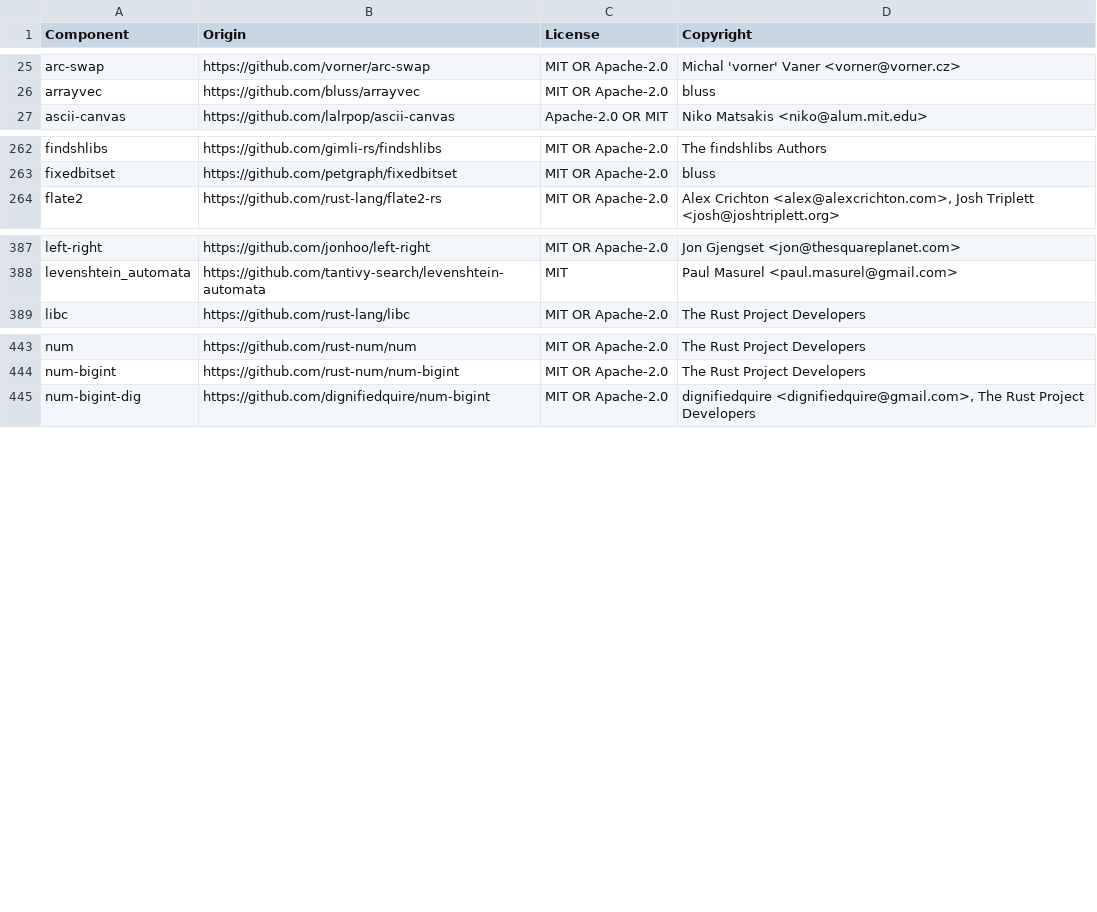
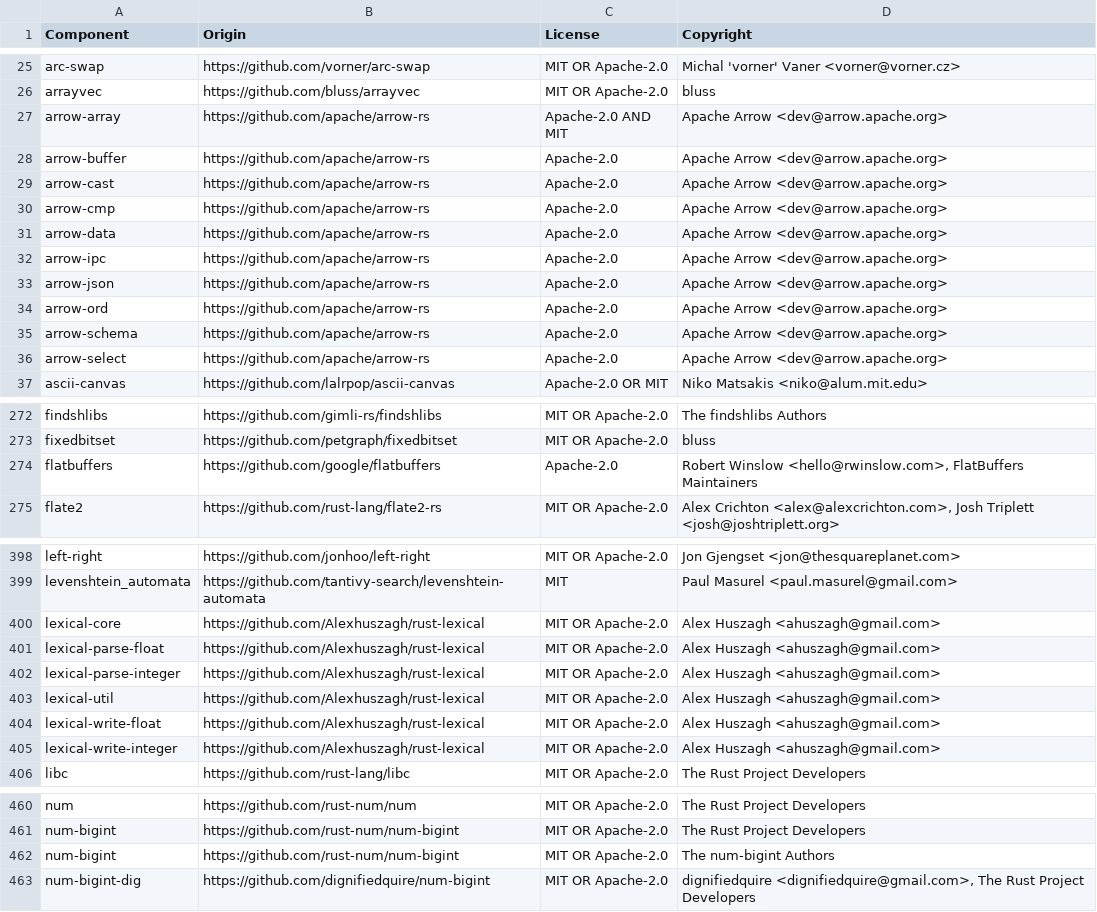
Before and after one commit to quickwit-oss/quickwit, a CSV file: LICENSE-3rdparty.csv, drawn as a sheet; only a part is shown, gaps mark what is left out; the diff covers the shown part only.

Commit message:
Add Parquet bulk load to `quickwit tool local-ingest`
Feature-gated, benchmark-only local Parquet ingestion with parallel indexing
pipelines, bypassing the ingest API and WAL. CLI-injected sources share a
row-group plan and emit JSON documents; servers keep the default source loader.

No merge pipeline is spawned. Loads require an empty index, reject invalid
documents, and attempt index cleanup on failure. Uploader lifecycle changes
are kept in a separate independent PR.

```diff
--- a/LICENSE-3rdparty.csv
+++ b/LICENSE-3rdparty.csv
@@ -26,2 +26,12 @@ arc-swap,https://github.com/vorner/arc-swap,MIT OR Apache-2.0,Michal 'vorner' Va
 arrayvec,https://github.com/bluss/arrayvec,MIT OR Apache-2.0,bluss
+arrow-array,https://github.com/apache/arrow-rs,Apache-2.0 AND MIT,Apache Arrow <dev@arrow.apache.org>
+arrow-buffer,https://github.com/apache/arrow-rs,Apache-2.0,Apache Arrow <dev@arrow.apache.org>
+arrow-cast,https://github.com/apache/arrow-rs,Apache-2.0,Apache Arrow <dev@arrow.apache.org>
+arrow-cmp,https://github.com/apache/arrow-rs,Apache-2.0,Apache Arrow <dev@arrow.apache.org>
+arrow-data,https://github.com/apache/arrow-rs,Apache-2.0,Apache Arrow <dev@arrow.apache.org>
+arrow-ipc,https://github.com/apache/arrow-rs,Apache-2.0,Apache Arrow <dev@arrow.apache.org>
+arrow-json,https://github.com/apache/arrow-rs,Apache-2.0,Apache Arrow <dev@arrow.apache.org>
+arrow-ord,https://github.com/apache/arrow-rs,Apache-2.0,Apache Arrow <dev@arrow.apache.org>
+arrow-schema,https://github.com/apache/arrow-rs,Apache-2.0,Apache Arrow <dev@arrow.apache.org>
+arrow-select,https://github.com/apache/arrow-rs,Apache-2.0,Apache Arrow <dev@arrow.apache.org>
 ascii-canvas,https://github.com/lalrpop/ascii-canvas,Apache-2.0 OR MIT,Niko Matsakis <niko@alum.mit.edu>
@@ -263,2 +273,3 @@ findshlibs,https://github.com/gimli-rs/findshlibs,MIT OR Apache-2.0,The findshli
 fixedbitset,https://github.com/petgraph/fixedbitset,MIT OR Apache-2.0,bluss
+flatbuffers,https://github.com/google/flatbuffers,Apache-2.0,"Robert Winslow <hello@rwinslow.com>, FlatBuffers Maintainers"
 flate2,https://github.com/rust-lang/flate2-rs,MIT OR Apache-2.0,"Alex Crichton <alex@alexcrichton.com>, Josh Triplett <josh@joshtriplett.org>"
@@ -388,2 +399,8 @@ left-right,https://github.com/jonhoo/left-right,MIT OR Apache-2.0,Jon Gjengset <
 levenshtein_automata,https://github.com/tantivy-search/levenshtein-automata,MIT,Paul Masurel <paul.masurel@gmail.com>
+lexical-core,https://github.com/Alexhuszagh/rust-lexical,MIT OR Apache-2.0,Alex Huszagh <ahuszagh@gmail.com>
+lexical-parse-float,https://github.com/Alexhuszagh/rust-lexical,MIT OR Apache-2.0,Alex Huszagh <ahuszagh@gmail.com>
+lexical-parse-integer,https://github.com/Alexhuszagh/rust-lexical,MIT OR Apache-2.0,Alex Huszagh <ahuszagh@gmail.com>
+lexical-util,https://github.com/Alexhuszagh/rust-lexical,MIT OR Apache-2.0,Alex Huszagh <ahuszagh@gmail.com>
+lexical-write-float,https://github.com/Alexhuszagh/rust-lexical,MIT OR Apache-2.0,Alex Huszagh <ahuszagh@gmail.com>
+lexical-write-integer,https://github.com/Alexhuszagh/rust-lexical,MIT OR Apache-2.0,Alex Huszagh <ahuszagh@gmail.com>
 libc,https://github.com/rust-lang/libc,MIT OR Apache-2.0,The Rust Project Developers
@@ -444,2 +461,3 @@ num,https://github.com/rust-num/num,MIT OR Apache-2.0,The Rust Project Developer
 num-bigint,https://github.com/rust-num/num-bigint,MIT OR Apache-2.0,The Rust Project Developers
+num-bigint,https://github.com/rust-num/num-bigint,MIT OR Apache-2.0,The num-bigint Authors
 num-bigint-dig,https://github.com/dignifiedquire/num-bigint,MIT OR Apache-2.0,"dignifiedquire <dignifiedquire@gmail.com>, The Rust Project Developers"
```
Also changed, not shown: 2 added rows elsewhere in this file, 25 other files.
